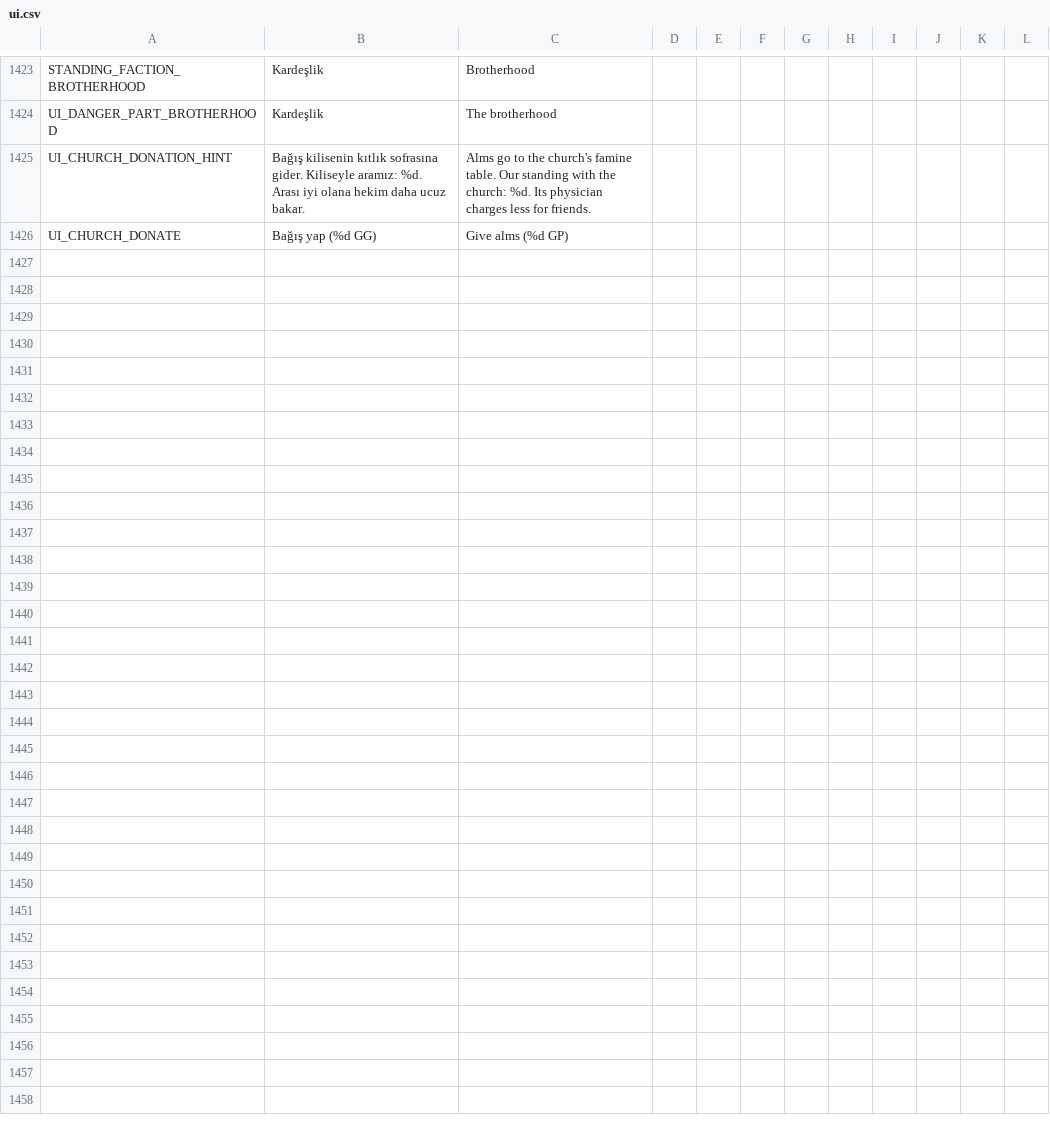
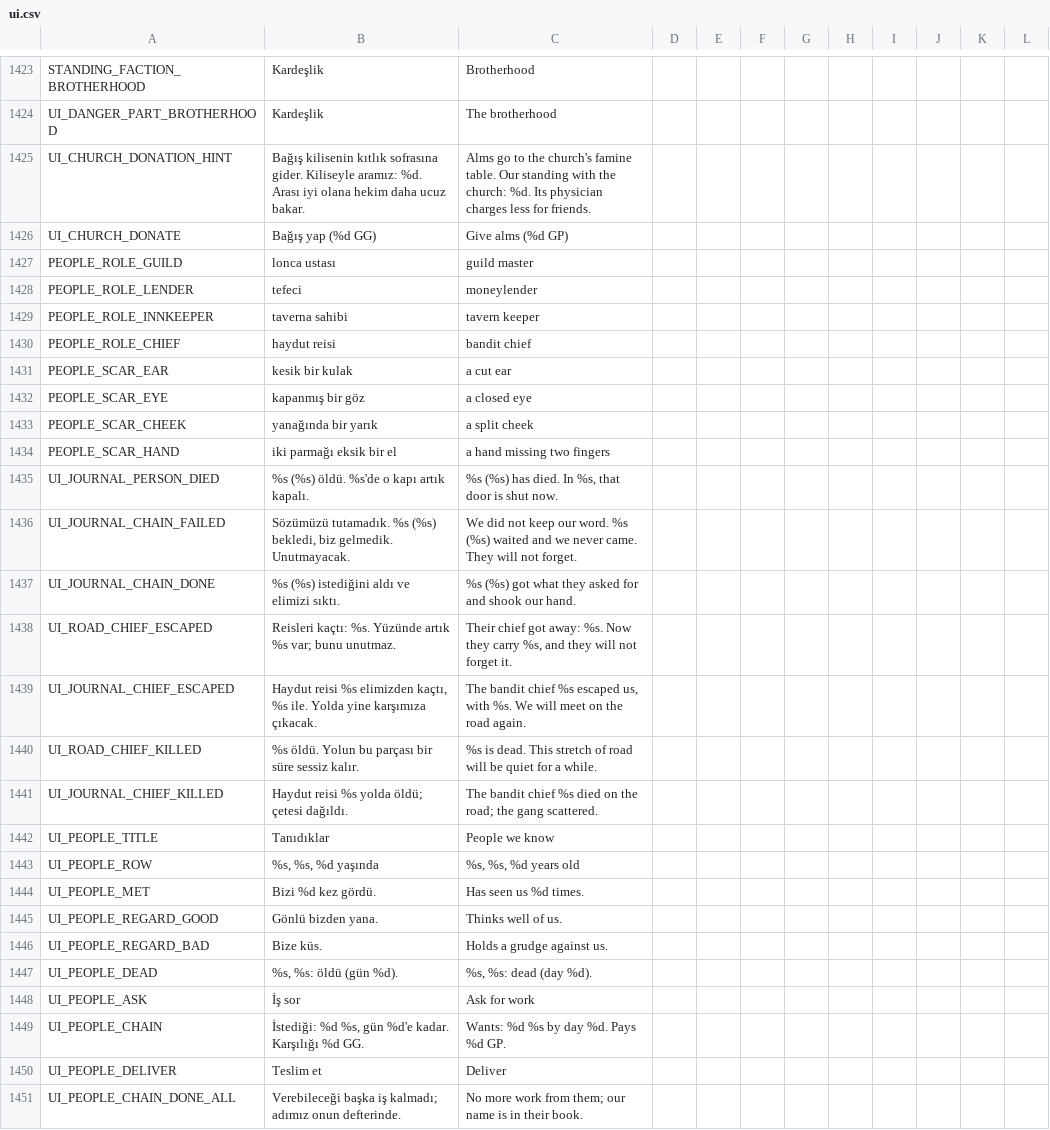
Before and after one commit to ulubatuhan/wayborne, a CSV file: data/locale/ui.csv, drawn as a sheet; only a part is shown, gaps mark what is left out.

```diff
--- a/data/locale/ui.csv
+++ b/data/locale/ui.csv
@@ -1426 +1426,26 @@
 "UI_CHURCH_DONATE","Bağış yap (%d GG)","Give alms (%d GP)","","","","","","","","",""
+"PEOPLE_ROLE_GUILD","lonca ustası","guild master","","","","","","","","",""
+"PEOPLE_ROLE_LENDER","tefeci","moneylender","","","","","","","","",""
+"PEOPLE_ROLE_INNKEEPER","taverna sahibi","tavern keeper","","","","","","","","",""
+"PEOPLE_ROLE_CHIEF","haydut reisi","bandit chief","","","","","","","","",""
+"PEOPLE_SCAR_EAR","kesik bir kulak","a cut ear","","","","","","","","",""
+"PEOPLE_SCAR_EYE","kapanmış bir göz","a closed eye","","","","","","","","",""
+"PEOPLE_SCAR_CHEEK","yanağında bir yarık","a split cheek","","","","","","","","",""
+"PEOPLE_SCAR_HAND","iki parmağı eksik bir el","a hand missing two fingers","","","","","","","","",""
+"UI_JOURNAL_PERSON_DIED","%s (%s) öldü. %s'de o kapı artık kapalı.","%s (%s) has died. In %s, that door is shut now.","","","","","","","","",""
+"UI_JOURNAL_CHAIN_FAILED","Sözümüzü tutamadık. %s (%s) bekledi, biz gelmedik. Unutmayacak.","We did not keep our word. %s (%s) waited and we never came. They will not forget.","","","","","","","","",""
+"UI_JOURNAL_CHAIN_DONE","%s (%s) istediğini aldı ve elimizi sıktı.","%s (%s) got what they asked for and shook our hand.","","","","","","","","",""
+"UI_ROAD_CHIEF_ESCAPED","Reisleri kaçtı: %s. Yüzünde artık %s var; bunu unutmaz.","Their chief got away: %s. Now they carry %s, and they will not forget it.","","","","","","","","",""
+"UI_JOURNAL_CHIEF_ESCAPED","Haydut reisi %s elimizden kaçtı, %s ile. Yolda yine karşımıza çıkacak.","The bandit chief %s escaped us, with %s. We will meet on the road again.","","","","","","","","",""
+"UI_ROAD_CHIEF_KILLED","%s öldü. Yolun bu parçası bir süre sessiz kalır.","%s is dead. This stretch of road will be quiet for a while.","","","","","","","","",""
+"UI_JOURNAL_CHIEF_KILLED","Haydut reisi %s yolda öldü; çetesi dağıldı.","The bandit chief %s died on the road; the gang scattered.","","","","","","","","",""
+"UI_PEOPLE_TITLE","Tanıdıklar","People we know","","","","","","","","",""
+"UI_PEOPLE_ROW","%s, %s, %d yaşında","%s, %s, %d years old","","","","","","","","",""
+"UI_PEOPLE_MET","Bizi %d kez gördü.","Has seen us %d times.","","","","","","","","",""
+"UI_PEOPLE_REGARD_GOOD","Gönlü bizden yana.","Thinks well of us.","","","","","","","","",""
+"UI_PEOPLE_REGARD_BAD","Bize küs.","Holds a grudge against us.","","","","","","","","",""
+"UI_PEOPLE_DEAD","%s, %s: öldü (gün %d).","%s, %s: dead (day %d).","","","","","","","","",""
+"UI_PEOPLE_ASK","İş sor","Ask for work","","","","","","","","",""
+"UI_PEOPLE_CHAIN","İstediği: %d %s, gün %d'e kadar. Karşılığı %d GG.","Wants: %d %s by day %d. Pays %d GP.","","","","","","","","",""
+"UI_PEOPLE_DELIVER","Teslim et","Deliver","","","","","","","","",""
+"UI_PEOPLE_CHAIN_DONE_ALL","Verebileceği başka iş kalmadı; adımız onun defterinde.","No more work from them; our name is in their book.","","","","","","","","",""
```
Also changed, not shown: data/locale/events.csv, 14 other files.
